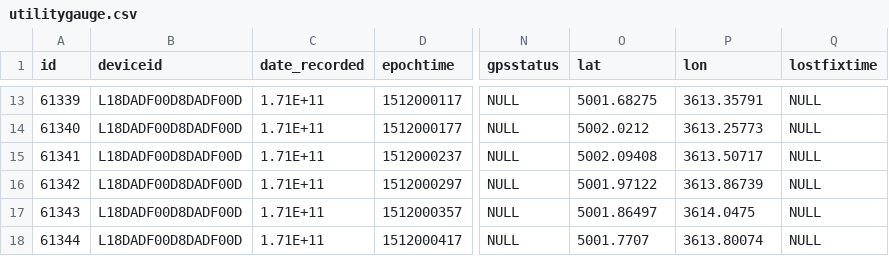
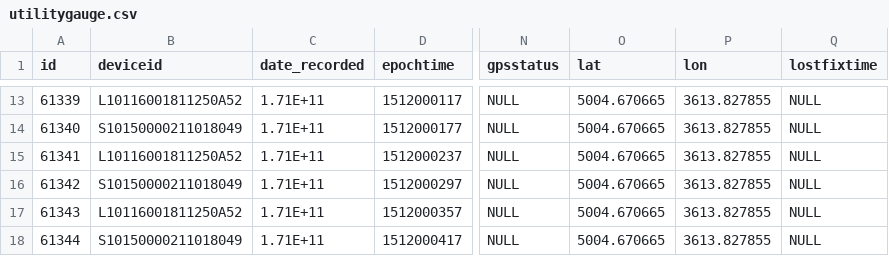
Before and after one commit to Muzyria/Python, a CSV file: My_Pixels_work/tcp_simulator_with_example/utilitygauge.csv, drawn as a sheet; only a part is shown, gaps mark what is left out; the diff covers the shown part only; the diff names each change by its address in the sheet, - before the commit and + after, or states it on an @@ line.

```diff
--- a/My_Pixels_work/tcp_simulator_with_example/utilitygauge.csv
+++ b/My_Pixels_work/tcp_simulator_with_example/utilitygauge.csv
-B13 (deviceid): L18DADF00D8DADF00D
+B13 (deviceid): L10116001811250A52
-O13 (lat): 5001.68275
+O13 (lat): 5004.670665
-P13 (lon): 3613.35791
+P13 (lon): 3613.827855
-B14 (deviceid): L18DADF00D8DADF00D
+B14 (deviceid): S10150000211018049
-O14 (lat): 5002.0212
+O14 (lat): 5004.670665
-P14 (lon): 3613.25773
+P14 (lon): 3613.827855
-B15 (deviceid): L18DADF00D8DADF00D
+B15 (deviceid): L10116001811250A52
-O15 (lat): 5002.09408
+O15 (lat): 5004.670665
-P15 (lon): 3613.50717
+P15 (lon): 3613.827855
-B16 (deviceid): L18DADF00D8DADF00D
+B16 (deviceid): S10150000211018049
-O16 (lat): 5001.97122
+O16 (lat): 5004.670665
-P16 (lon): 3613.86739
+P16 (lon): 3613.827855
-B17 (deviceid): L18DADF00D8DADF00D
+B17 (deviceid): L10116001811250A52
-O17 (lat): 5001.86497
+O17 (lat): 5004.670665
-P17 (lon): 3614.0475
+P17 (lon): 3613.827855
-B18 (deviceid): L18DADF00D8DADF00D
+B18 (deviceid): S10150000211018049
-O18 (lat): 5001.7707
+O18 (lat): 5004.670665
-P18 (lon): 3613.80074
+P18 (lon): 3613.827855
```
Also changed, not shown: 32 edited cells elsewhere in this file, 2 other files.
